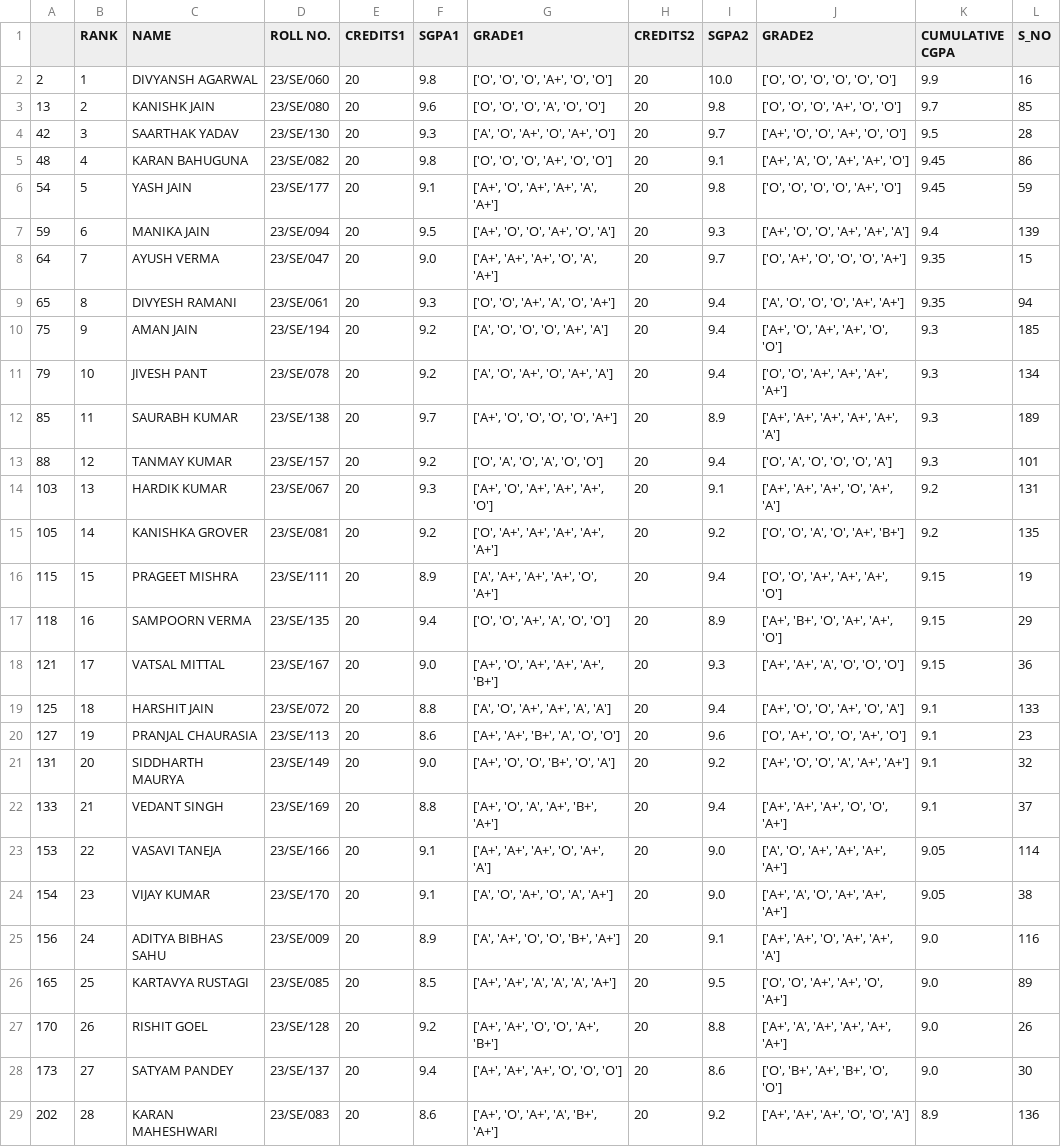
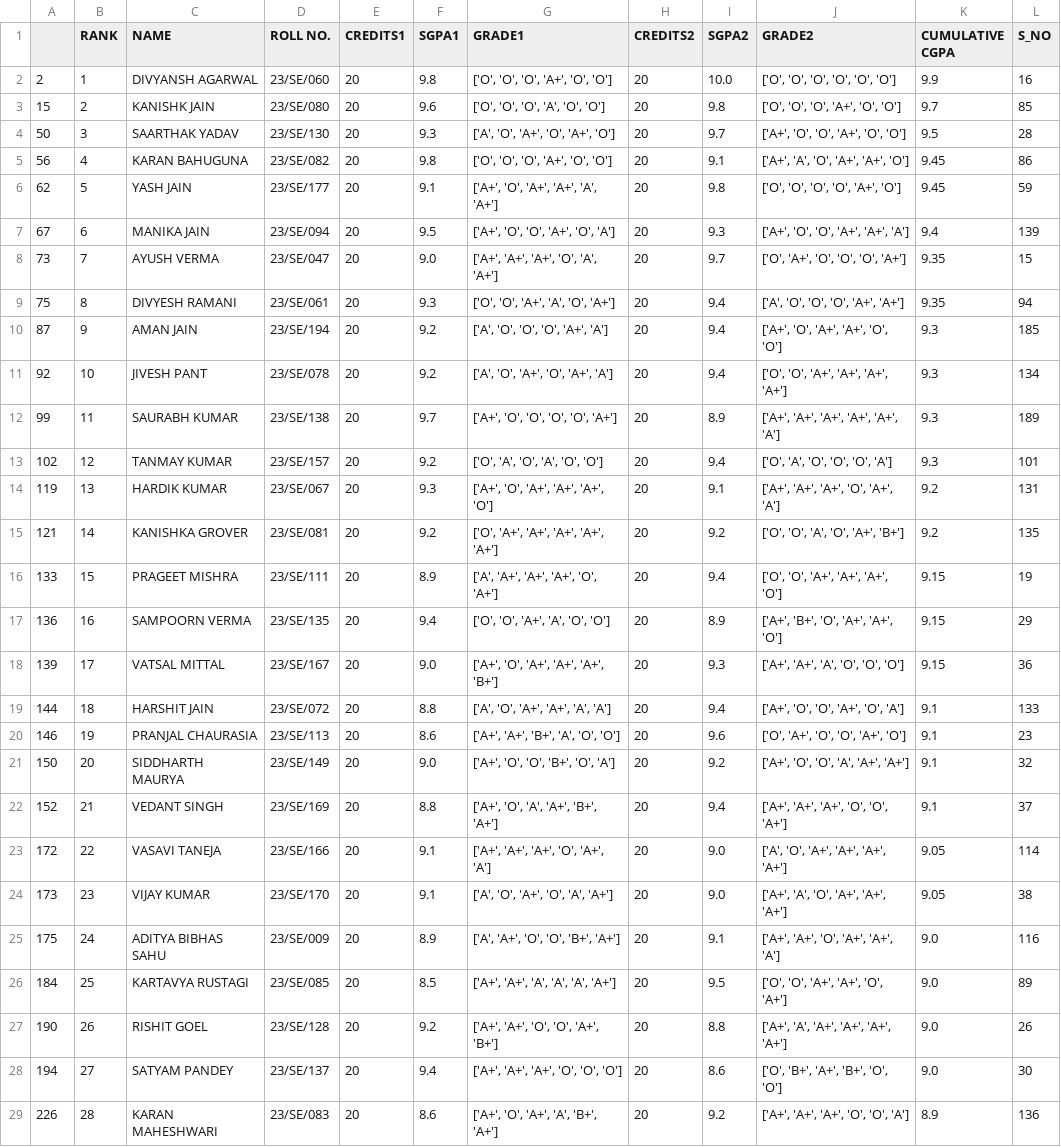
Before and after one commit to shivamrajput-py/See-Your-Results, a CSV file: Extracting_Result_Data/ranked_results_csv/SE_rankedR27.csv, drawn as a sheet; only a part is shown; the diff covers the shown part only; the diff names each change by its address in the sheet, - before the commit and + after, or states it on an @@ line.

```diff
--- a/Extracting_Result_Data/ranked_results_csv/SE_rankedR27.csv
+++ b/Extracting_Result_Data/ranked_results_csv/SE_rankedR27.csv
-A3: 13
+A3: 15
-A4: 42
+A4: 50
-A5: 48
+A5: 56
-A6: 54
+A6: 62
-A7: 59
+A7: 67
-A8: 64
+A8: 73
-A9: 65
+A9: 75
-A10: 75
+A10: 87
-A11: 79
+A11: 92
-A12: 85
+A12: 99
-A13: 88
+A13: 102
-A14: 103
+A14: 119
-A15: 105
+A15: 121
-A16: 115
+A16: 133
-A17: 118
+A17: 136
-A18: 121
+A18: 139
-A19: 125
+A19: 144
-A20: 127
+A20: 146
-A21: 131
+A21: 150
-A22: 133
+A22: 152
-A23: 153
+A23: 172
-A24: 154
+A24: 173
-A25: 156
+A25: 175
-A26: 165
+A26: 184
-A27: 170
+A27: 190
-A28: 173
+A28: 194
-A29: 202
+A29: 226
```
Also changed, not shown: 165 edited cells elsewhere in this file, Extracting_Result_Data/ranked_results_csv/CS_rankedR27.csv, Extracting_Result_Data/ranked_results_csv/EC_rankedR27.csv, 33 other files.
